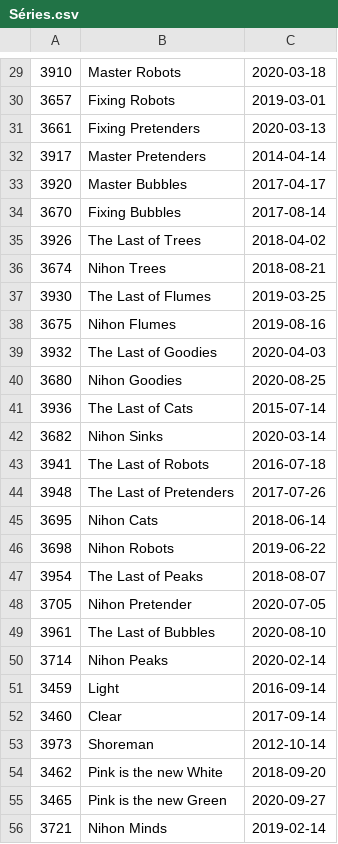
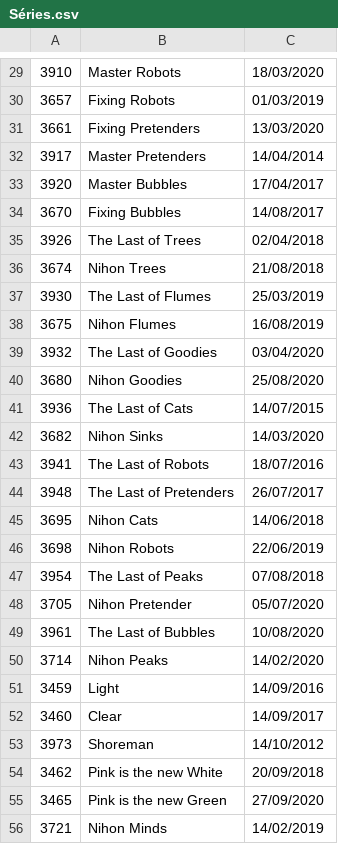
Before and after one commit to DisciplinasProgramacao/lpm_projetos_3_4_5-grupo-1, a CSV file: data/Séries.csv, drawn as a sheet; only a part is shown, gaps mark what is left out; the diff covers the shown part only.

```diff
--- a/data/Séries.csv
+++ b/data/Séries.csv
@@ -29,28 +29,28 @@
-3910;Master Robots;2020-03-18
-3657;Fixing Robots;2019-03-01
-3661;Fixing Pretenders;2020-03-13
-3917;Master Pretenders;2014-04-14
-3920;Master Bubbles;2017-04-17
-3670;Fixing Bubbles;2017-08-14
-3926;The Last of Trees;2018-04-02
-3674;Nihon Trees;2018-08-21
-3930;The Last of Flumes;2019-03-25
-3675;Nihon Flumes;2019-08-16
-3932;The Last of Goodies;2020-04-03
-3680;Nihon Goodies;2020-08-25
-3936;The Last of Cats;2015-07-14
-3682;Nihon Sinks;2020-03-14
-3941;The Last of Robots;2016-07-18
-3948;The Last of Pretenders;2017-07-26
-3695;Nihon Cats;2018-06-14
-3698;Nihon Robots;2019-06-22
-3954;The Last of Peaks;2018-08-07
-3705;Nihon Pretender;2020-07-05
-3961;The Last of Bubbles;2020-08-10
-3714;Nihon Peaks;2020-02-14
-3459;Light;2016-09-14
-3460;Clear;2017-09-14
-3973;Shoreman;2012-10-14
-3462;Pink is the new White;2018-09-20
-3465;Pink is the new Green;2020-09-27
-3721;Nihon Minds;2019-02-14
+3910;Master Robots;18/03/2020
+3657;Fixing Robots;01/03/2019
+3661;Fixing Pretenders;13/03/2020
+3917;Master Pretenders;14/04/2014
+3920;Master Bubbles;17/04/2017
+3670;Fixing Bubbles;14/08/2017
+3926;The Last of Trees;02/04/2018
+3674;Nihon Trees;21/08/2018
+3930;The Last of Flumes;25/03/2019
+3675;Nihon Flumes;16/08/2019
+3932;The Last of Goodies;03/04/2020
+3680;Nihon Goodies;25/08/2020
+3936;The Last of Cats;14/07/2015
+3682;Nihon Sinks;14/03/2020
+3941;The Last of Robots;18/07/2016
+3948;The Last of Pretenders;26/07/2017
+3695;Nihon Cats;14/06/2018
+3698;Nihon Robots;22/06/2019
+3954;The Last of Peaks;07/08/2018
+3705;Nihon Pretender;05/07/2020
+3961;The Last of Bubbles;10/08/2020
+3714;Nihon Peaks;14/02/2020
+3459;Light;14/09/2016
+3460;Clear;14/09/2017
+3973;Shoreman;14/10/2012
+3462;Pink is the new White;20/09/2018
+3465;Pink is the new Green;27/09/2020
+3721;Nihon Minds;14/02/2019
```
Also changed, not shown: 84 edited cells elsewhere in this file, data/Filmes.csv, 4 other files.
